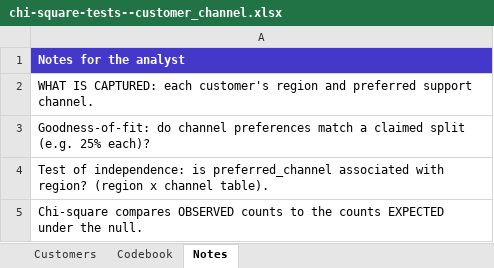
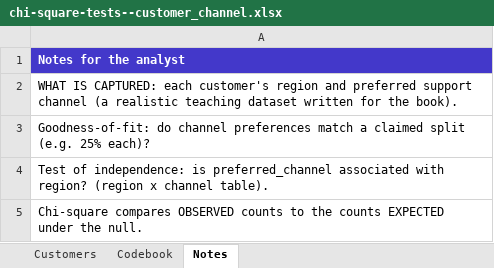
Before and after one commit to johnfisher-ai/Statistics-Data-Science-AI-Visual-Book, an Excel workbook: data/chi-square-tests--customer_channel.xlsx, sheet Notes, drawn as a sheet; values as stored, in another font and other column widths than the file's, no borders; the diff names each change by its address in the sheet, - before the commit and + after, or states it on an @@ line.

```diff
--- a/data/chi-square-tests--customer_channel.xlsx (sheet Notes)
+++ b/data/chi-square-tests--customer_channel.xlsx (sheet Notes)
-A2: …preferred support channel.
+A2: …preferred support channel (a realistic teaching dataset written for the book).
```
Also changed, not shown: 3 other files.
